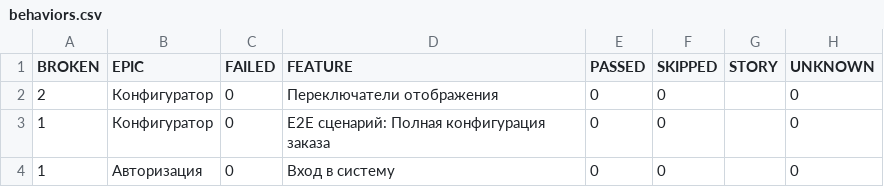
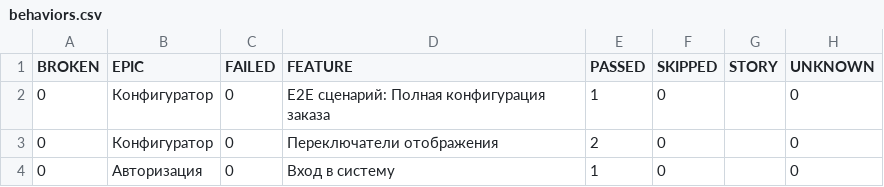
Before and after one commit to Deslowter/Playwright_python_inzhenerka, a CSV file: data/behaviors.csv, drawn as a sheet.

```diff
--- a/data/behaviors.csv
+++ b/data/behaviors.csv
@@ -1,4 +1,4 @@
 "BROKEN","EPIC","FAILED","FEATURE","PASSED","SKIPPED","STORY","UNKNOWN"
-"2","Конфигуратор","0","Переключатели отображения","0","0","","0"
-"1","Конфигуратор","0","E2E сценарий: Полная конфигурация заказа","0","0","","0"
-"1","Авторизация","0","Вход в систему","0","0","","0"
+"0","Конфигуратор","0","E2E сценарий: Полная конфигурация заказа","1","0","","0"
+"0","Конфигуратор","0","Переключатели отображения","2","0","","0"
+"0","Авторизация","0","Вход в систему","1","0","","0"
```
Also changed, not shown: data/suites.csv, 47 other files.
